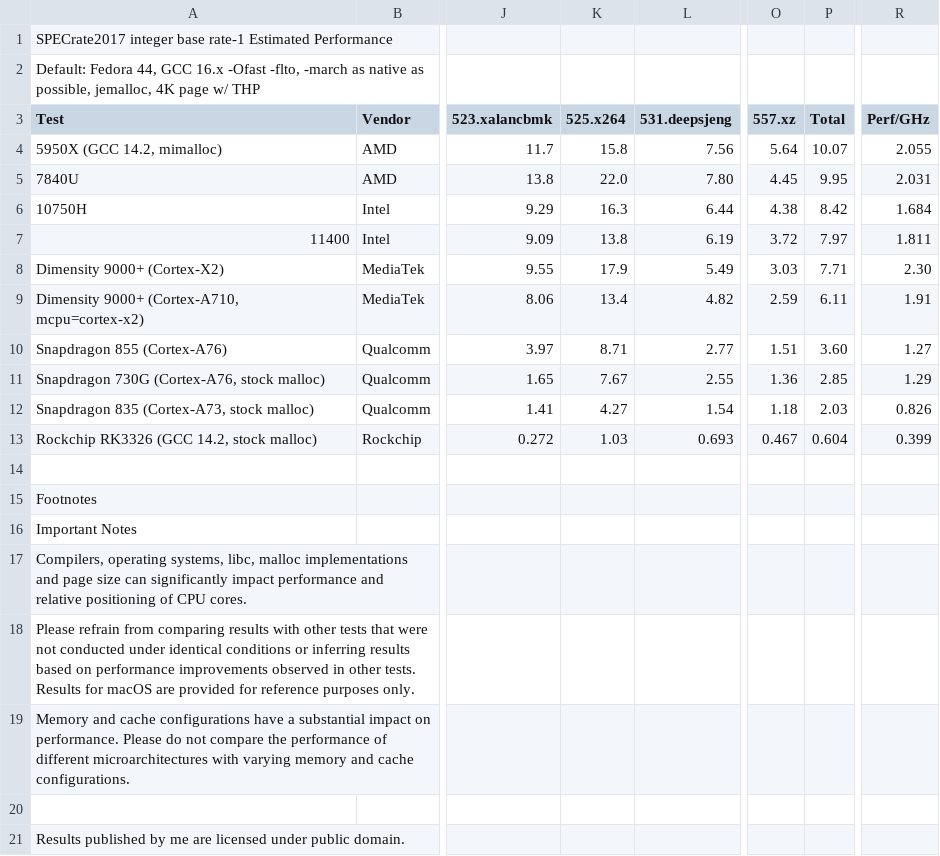
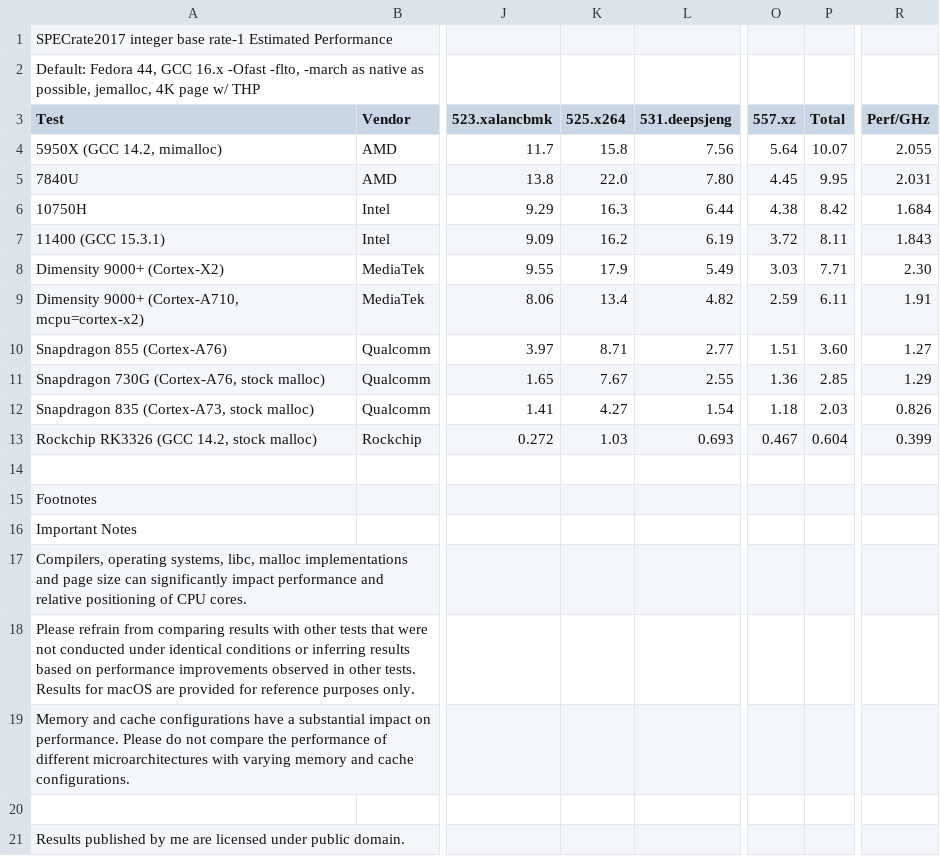
Before and after one commit to pt13762104/benchview, a CSV file: data/SPECrate2017_int_base.csv, drawn as a sheet; only a part is shown, gaps mark what is left out; the diff names each change by its address in the sheet, - before the commit and + after, or states it on an @@ line.

Commit message:
Update SPECrate2017_int_base.csv

```diff
--- a/data/SPECrate2017_int_base.csv
+++ b/data/SPECrate2017_int_base.csv
-A7 (Test): 11400
+A7 (Test): 11400 (GCC 15.3.1)
-K7 (525.x264): 13.8
+K7 (525.x264): 16.2
-P7 (Total): 7.97
+P7 (Total): 8.11
-R7 (Perf/GHz): 1.811
+R7 (Perf/GHz): 1.843
```
